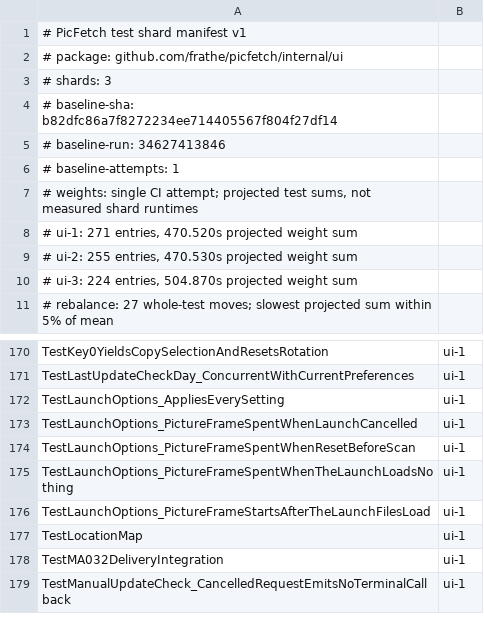
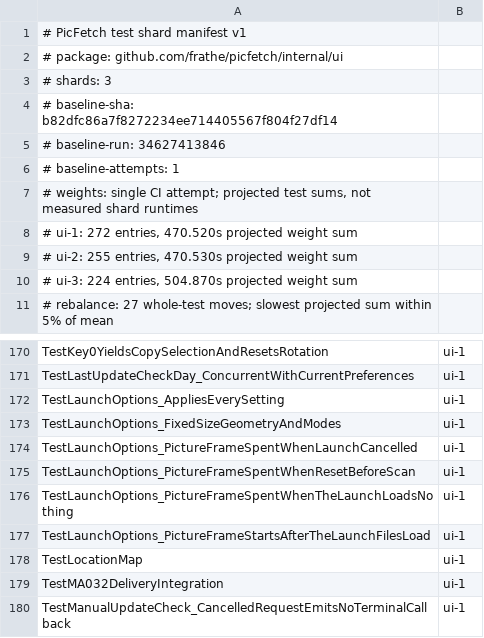
Before and after one commit to frathe/picfetch, a TSV file: .github/testshards/internal-ui.tsv, drawn as a sheet; only a part is shown, gaps mark what is left out.

Commit message:
Add fixed pixel screenshot window mode with terminal picker

```diff
--- a/.github/testshards/internal-ui.tsv
+++ b/.github/testshards/internal-ui.tsv
@@ -7,3 +7,3 @@
 # weights: single CI attempt; projected test sums, not measured shard runtimes
-# ui-1: 271 entries, 470.520s projected weight sum
+# ui-1: 272 entries, 470.520s projected weight sum
 # ui-2: 255 entries, 470.530s projected weight sum
@@ -172,2 +172,3 @@ TestLastUpdateCheckDay_ConcurrentWithCurrentPreferences	ui-1
 TestLaunchOptions_AppliesEverySetting	ui-1
+TestLaunchOptions_FixedSizeGeometryAndModes	ui-1
 TestLaunchOptions_PictureFrameSpentWhenLaunchCancelled	ui-1
```
Also changed, not shown: 28 other files.
